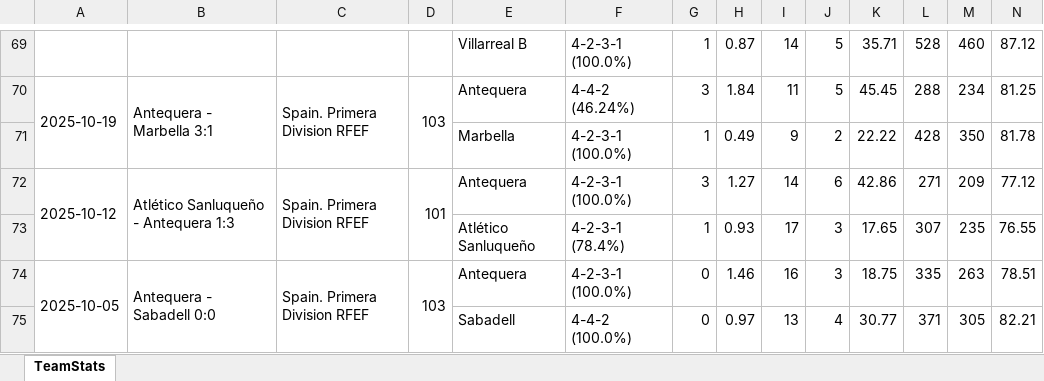
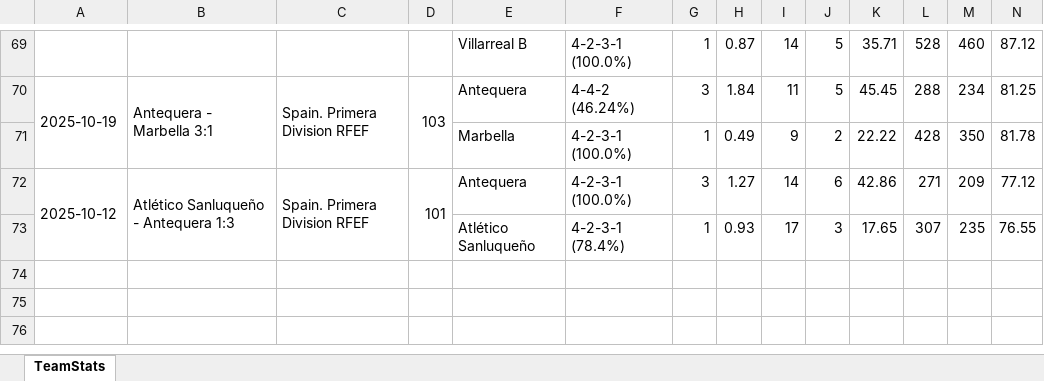
Before and after one commit to vceazurita-ship-it/Real-Madrid-Castilla-26-27, an Excel workbook: public/data/wys/Team Stats Antequera.xlsx, sheet TeamStats, drawn as a sheet; only a part is shown, gaps mark what is left out; values as stored, in another font and other column widths than the file's, no borders; rows hold the shown columns only; the diff names each change by its address in the sheet, - before the commit and + after, or states it on an @@ line.

```diff
--- a/public/data/wys/Team Stats Antequera.xlsx (sheet TeamStats)
+++ b/public/data/wys/Team Stats Antequera.xlsx (sheet TeamStats)
-row 74: 2025-10-05 | Antequera - Sabadell 0:0 | Spain. Primera Division RFEF | 103 | Antequera | 4-2-3-1 (100.0%) | 0 | 1.46 | 16 | 3 | 18.75 | 335 | 263 | 78.51
-row 75:  |  |  |  | Sabadell | 4-4-2 (100.0%) | 0 | 0.97 | 13 | 4 | 30.77 | 371 | 305 | 82.21
```
Also changed, not shown: public/data/wys/Player Stats 2.xlsx, public/data/wys/Team Stats Algeciras.xlsx, 21 other files.
